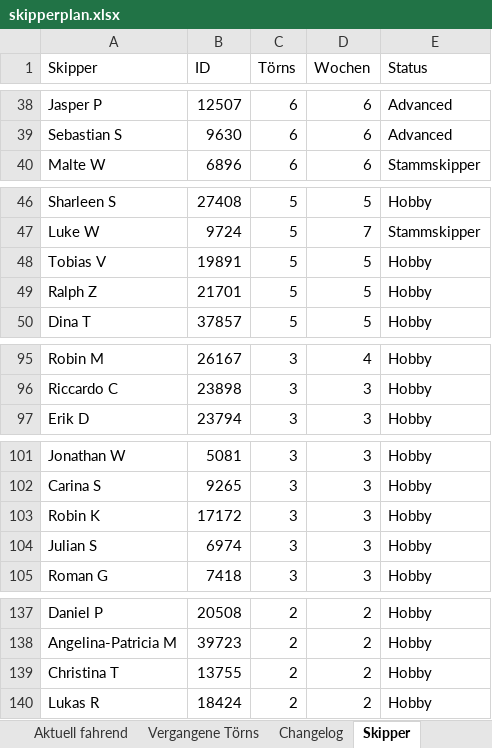
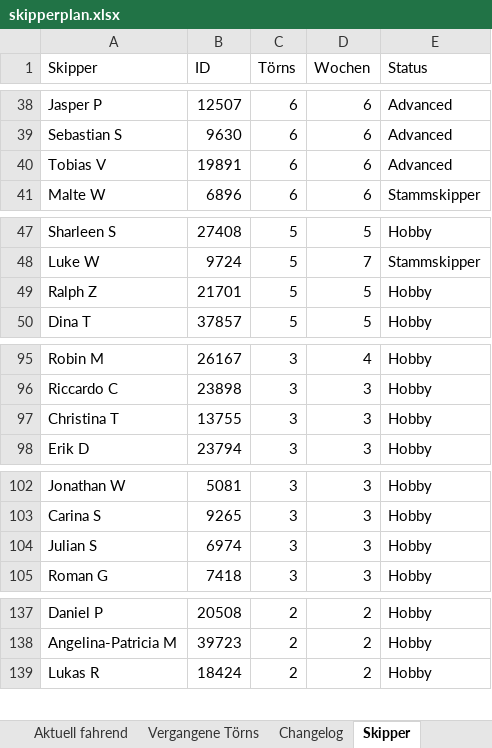
Before and after one commit to WolkeYachting/Skipperplan, an Excel workbook: skipperplan.xlsx, sheet Skipper, drawn as a sheet; only a part is shown, gaps mark what is left out; values as stored, in another font and other column widths than the file's, no cell formats; removed rows and columns are numbered as before the commit, all else as after; the diff covers the shown part only; the diff names each change by its address in the sheet, - before the commit and + after, or states it on an @@ line.

Commit message:
Skipperplan: 15.04.2026 20:26 UTC

```diff
--- a/skipperplan.xlsx (sheet Skipper)
+++ b/skipperplan.xlsx (sheet Skipper)
+row 40: Tobias V | 19891 | 6 | 6 | Advanced
-row 48: Tobias V | 19891 | 5 | 5 | Hobby
+row 97: Christina T | 13755 | 3 | 3 | Hobby
-row 103: Robin K | 17172 | 3 | 3 | Hobby
-row 139: Christina T | 13755 | 2 | 2 | Hobby
```
Also changed, not shown: 1 added row and 1 moved row elsewhere in this sheet, sheet Changelog, sheet Segelreisen, cell formats.
